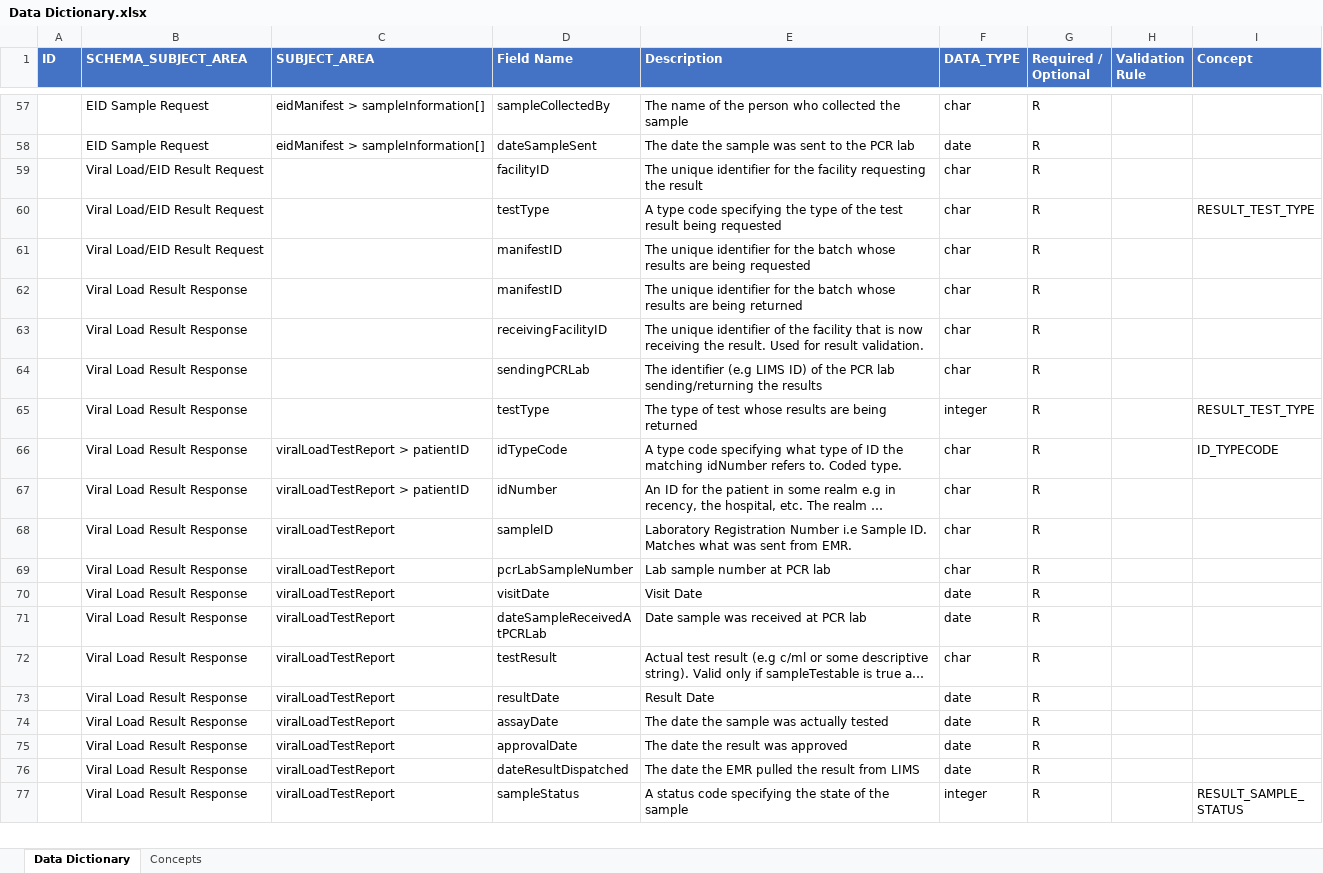
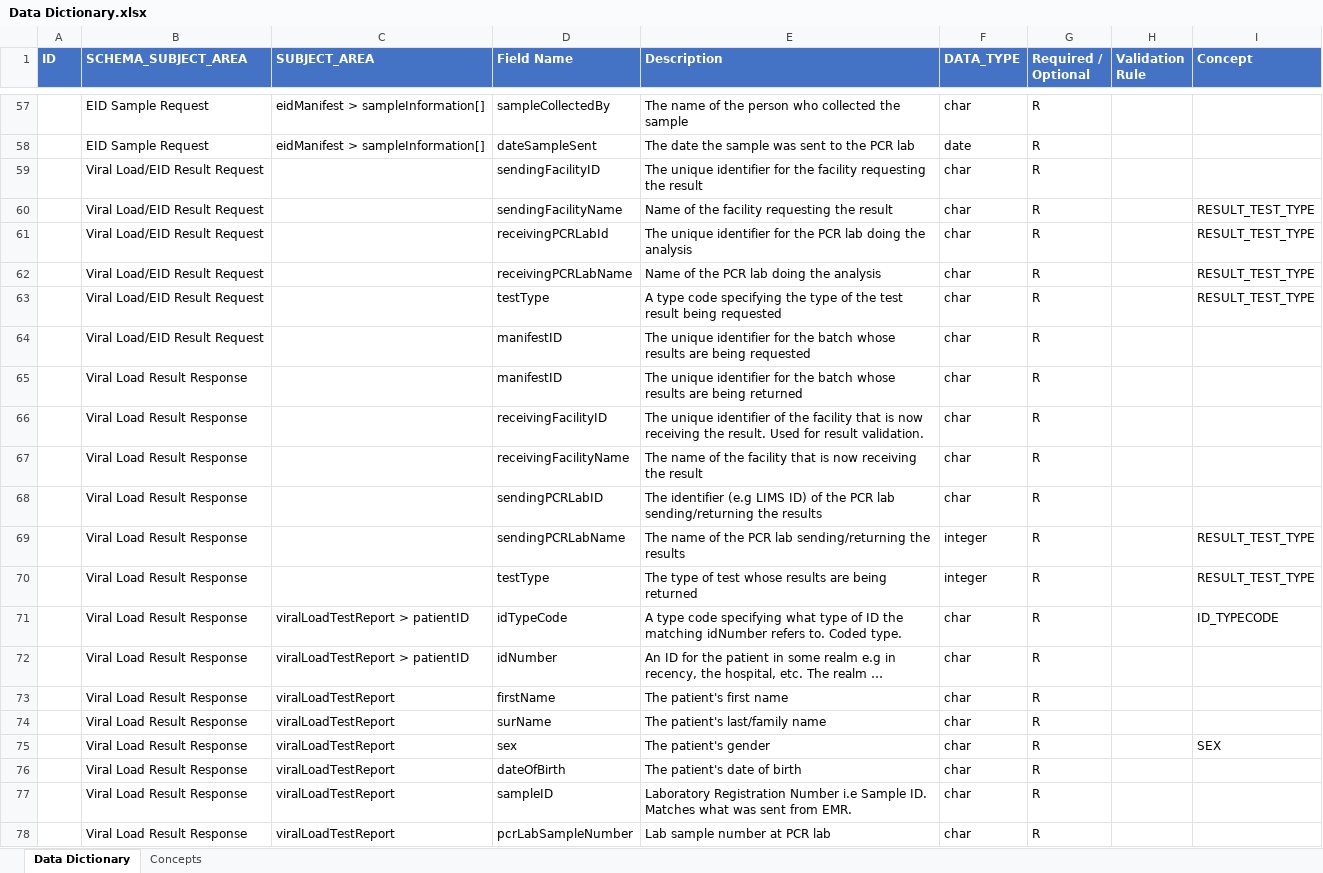
Before and after one commit to Nigeria-LIMS-EMR-Team/LIMS-EMR-Integration, an Excel workbook: files_and_resources/Data Dictionary.xlsx, sheet Data Dictionary, drawn as a sheet; only a part is shown, gaps mark what is left out; the shorter side is filled out with more unchanged rows; long unchanged cells end in …; values as stored, in another font and other column widths than the file's, no borders; addresses are those after the commit; the diff covers the shown part only; the diff names each change by its address in the sheet, - before the commit and + after, or states it on an @@ line.

Commit message:
Updated JSON Schema and examples as per C. Aniekwe's recommendations. Bumped Data Dictionary version to draft v1.3

```diff
--- a/files_and_resources/Data Dictionary.xlsx (sheet Data Dictionary)
+++ b/files_and_resources/Data Dictionary.xlsx (sheet Data Dictionary)
-D59 (Field Name): facilityID
+D59 (Field Name): sendingFacilityID
+row 60:  | Viral Load/EID Result Request |  | sendingFacilityName | Name of the facility requesting the result | char | R |  | RESULT_TEST_TYPE
+row 61:  | Viral Load/EID Result Request |  | receivingPCRLabId | The unique identifier for the PCR lab doing the analysis | char | R |  | RESULT_TEST_TYPE
+row 62:  | Viral Load/EID Result Request |  | receivingPCRLabName | Name of the PCR lab doing the analysis | char | R |  | RESULT_TEST_TYPE
+row 67:  | Viral Load Result Response |  | receivingFacilityName | The name of the facility that is now receiving the result | char | R
-D68 (Field Name): sendingPCRLab
+D68 (Field Name): sendingPCRLabID
+row 69:  | Viral Load Result Response |  | sendingPCRLabName | The name of the PCR lab sending/returning the results | integer | R |  | RESULT_TEST_TYPE
+row 73:  | Viral Load Result Response | viralLoadTestReport | firstName | The patient's first name | char | R
+row 74:  | Viral Load Result Response | viralLoadTestReport | surName | The patient's last/family name | char | R
+row 75:  | Viral Load Result Response | viralLoadTestReport | sex | The patient's gender | char | R |  | SEX
+row 76:  | Viral Load Result Response | viralLoadTestReport | dateOfBirth | The patient's date of birth | char | R
```
Also changed, not shown: 6 added rows and 1 edited cell elsewhere in this sheet, 6 other files.
